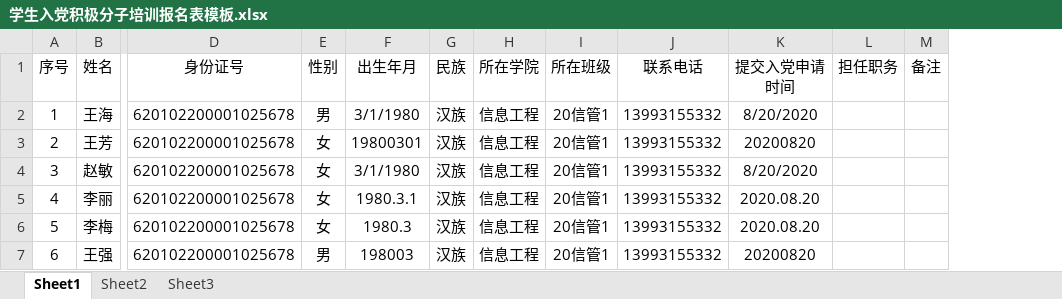
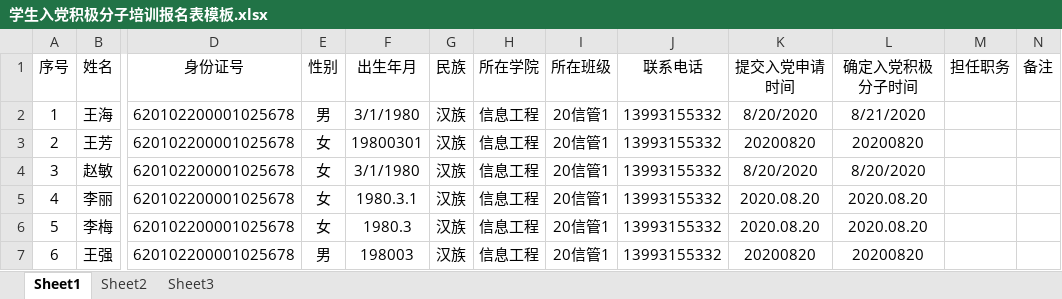
Before and after one commit to PartyMemberOrg/PartyMemberManager, an Excel workbook: PartyMemberManager/ExcelTemplates/学生入党积极分子培训报名表模板.xlsx, sheet Sheet1, drawn as a sheet; only a part is shown, gaps mark what is left out; values as stored, in another font and other column widths than the file's, no borders; the diff names each change by its address in the sheet, - before the commit and + after, or states it on an @@ line.

```diff
--- a/PartyMemberManager/ExcelTemplates/学生入党积极分子培训报名表模板.xlsx (sheet Sheet1)
+++ b/PartyMemberManager/ExcelTemplates/学生入党积极分子培训报名表模板.xlsx (sheet Sheet1)
+column L (确定入党积极分子时间), rows 2-7: 8/21/2020 | 20200820 | 8/20/2020 | 2020.08.20 | 2020.08.20 | 20200820
```
Also changed, not shown: PartyMemberManager/ExcelTemplates/教职工入党积极分子培训报名表模板.xlsx, 1 other file.
